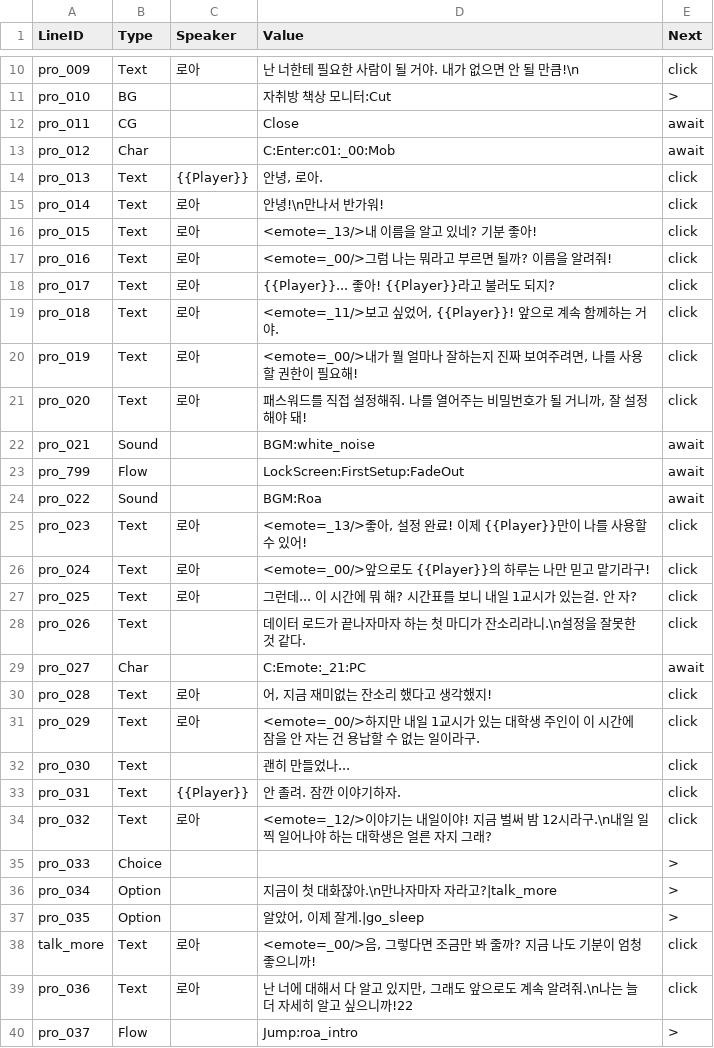
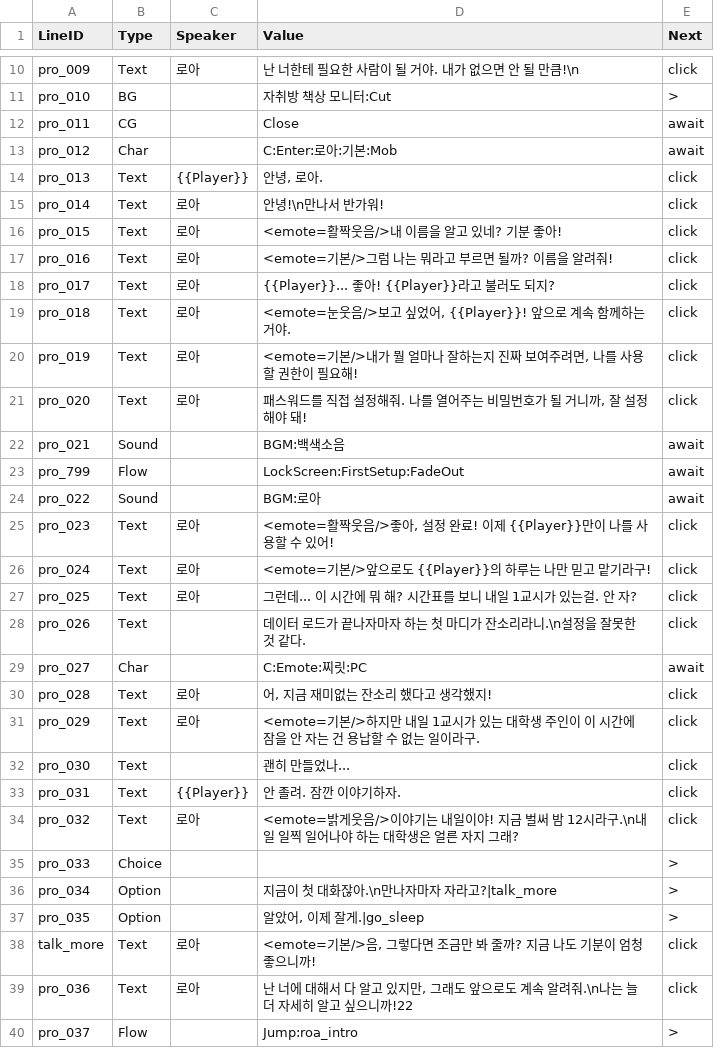
Before and after one commit to trackbound/LoveAlgorithm, a CSV file: LoveAlgo-unity/Assets/StreamingAssets/Story/Prologue.csv, drawn as a sheet; only a part is shown, gaps mark what is left out; the diff covers the shown part only.

```diff
--- a/LoveAlgo-unity/Assets/StreamingAssets/Story/Prologue.csv
+++ b/LoveAlgo-unity/Assets/StreamingAssets/Story/Prologue.csv
@@ -12,24 +12,24 @@ pro_010,BG,,자취방 책상 모니터:Cut,>
 pro_011,CG,,Close,await
-pro_012,Char,,C:Enter:c01:_00:Mob,await
+pro_012,Char,,C:Enter:로아:기본:Mob,await
 pro_013,Text,{{Player}},"안녕, 로아.",click
 pro_014,Text,로아,안녕!\n만나서 반가워!,click
-pro_015,Text,로아,<emote=_13/>내 이름을 알고 있네? 기분 좋아!,click
-pro_016,Text,로아,<emote=_00/>그럼 나는 뭐라고 부르면 될까? 이름을 알려줘!,click
+pro_015,Text,로아,<emote=활짝웃음/>내 이름을 알고 있네? 기분 좋아!,click
+pro_016,Text,로아,<emote=기본/>그럼 나는 뭐라고 부르면 될까? 이름을 알려줘!,click
 pro_017,Text,로아,{{Player}}... 좋아! {{Player}}라고 불러도 되지?,click
-pro_018,Text,로아,"<emote=_11/>보고 싶었어, {{Player}}! 앞으로 계속 함께하는 거야.",click
-pro_019,Text,로아,"<emote=_00/>내가 뭘 얼마나 잘하는지 진짜 보여주려면, 나를 사용할 권한이 필요해!",click
+pro_018,Text,로아,"<emote=눈웃음/>보고 싶었어, {{Player}}! 앞으로 계속 함께하는 거야.",click
+pro_019,Text,로아,"<emote=기본/>내가 뭘 얼마나 잘하는지 진짜 보여주려면, 나를 사용할 권한이 필요해!",click
 pro_020,Text,로아,"패스워드를 직접 설정해줘. 나를 열어주는 비밀번호가 될 거니까, 잘 설정해야 돼!",click
-pro_021,Sound,,BGM:white_noise,await
+pro_021,Sound,,BGM:백색소음,await
 pro_799,Flow,,LockScreen:FirstSetup:FadeOut,await
-pro_022,Sound,,BGM:Roa,await
-pro_023,Text,로아,"<emote=_13/>좋아, 설정 완료! 이제 {{Player}}만이 나를 사용할 수 있어!",click
-pro_024,Text,로아,<emote=_00/>앞으로도 {{Player}}의 하루는 나만 믿고 맡기라구!,click
+pro_022,Sound,,BGM:로아,await
+pro_023,Text,로아,"<emote=활짝웃음/>좋아, 설정 완료! 이제 {{Player}}만이 나를 사용할 수 있어!",click
+pro_024,Text,로아,<emote=기본/>앞으로도 {{Player}}의 하루는 나만 믿고 맡기라구!,click
 pro_025,Text,로아,그런데... 이 시간에 뭐 해? 시간표를 보니 내일 1교시가 있는걸. 안 자?,click
 pro_026,Text,,데이터 로드가 끝나자마자 하는 첫 마디가 잔소리라니.\n설정을 잘못한 것 같다.,click
-pro_027,Char,,C:Emote:_21:PC,await
+pro_027,Char,,C:Emote:찌릿:PC,await
 pro_028,Text,로아,"어, 지금 재미없는 잔소리 했다고 생각했지!",click
-pro_029,Text,로아,<emote=_00/>하지만 내일 1교시가 있는 대학생 주인이 이 시간에 잠을 안 자는 건 용납할 수 없는 일이라구.,click
+pro_029,Text,로아,<emote=기본/>하지만 내일 1교시가 있는 대학생 주인이 이 시간에 잠을 안 자는 건 용납할 수 없는 일이라구.,click
 pro_030,Text,,괜히 만들었나...,click
 pro_031,Text,{{Player}},안 졸려. 잠깐 이야기하자.,click
-pro_032,Text,로아,<emote=_12/>이야기는 내일이야! 지금 벌써 밤 12시라구.\n내일 일찍 일어나야 하는 대학생은 얼른 자지 그래?,click
+pro_032,Text,로아,<emote=밝게웃음/>이야기는 내일이야! 지금 벌써 밤 12시라구.\n내일 일찍 일어나야 하는 대학생은 얼른 자지 그래?,click
 pro_033,Choice,,,>
@@ -37,3 +37,3 @@ pro_034,Option,,지금이 첫 대화잖아.\n만나자마자 자라고?|talk_mor
 pro_035,Option,,"알았어, 이제 잘게.|go_sleep",>
-talk_more,Text,로아,"<emote=_00/>음, 그렇다면 조금만 봐 줄까? 지금 나도 기분이 엄청 좋으니까!",click
+talk_more,Text,로아,"<emote=기본/>음, 그렇다면 조금만 봐 줄까? 지금 나도 기분이 엄청 좋으니까!",click
 pro_036,Text,로아,"난 너에 대해서 다 알고 있지만, 그래도 앞으로도 계속 알려줘.\n나는 늘 더 자세히 알고 싶으니까!22",click
```
Also changed, not shown: 1 added row and 155 edited cells elsewhere in this file, 39 other files.
